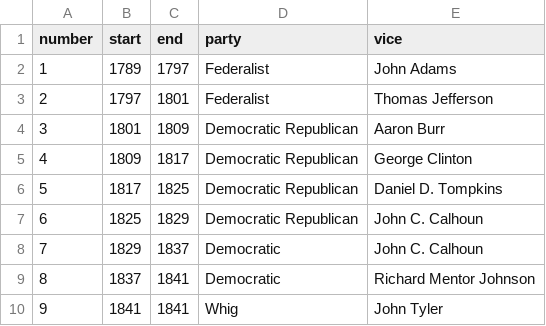
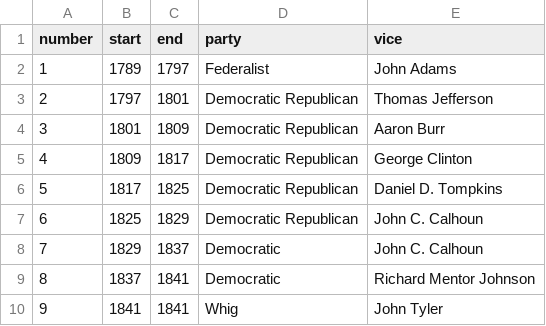
Before and after one commit to aidansieg/CS-205-Warmup-Project, a CSV file: us_vicepresidents.csv, drawn as a sheet; only a part is shown.

Commit message:
Update us_vicepresidents.csv. Thomas Jefferson was actually a Democratic Republican

```diff
--- a/us_vicepresidents.csv
+++ b/us_vicepresidents.csv
@@ -2,3 +2,3 @@
 1,1789,1797,Federalist,John Adams
-2,1797,1801,Federalist,Thomas Jefferson
+2,1797,1801,Democratic Republican,Thomas Jefferson
 3,1801,1809,Democratic Republican,Aaron Burr
```
